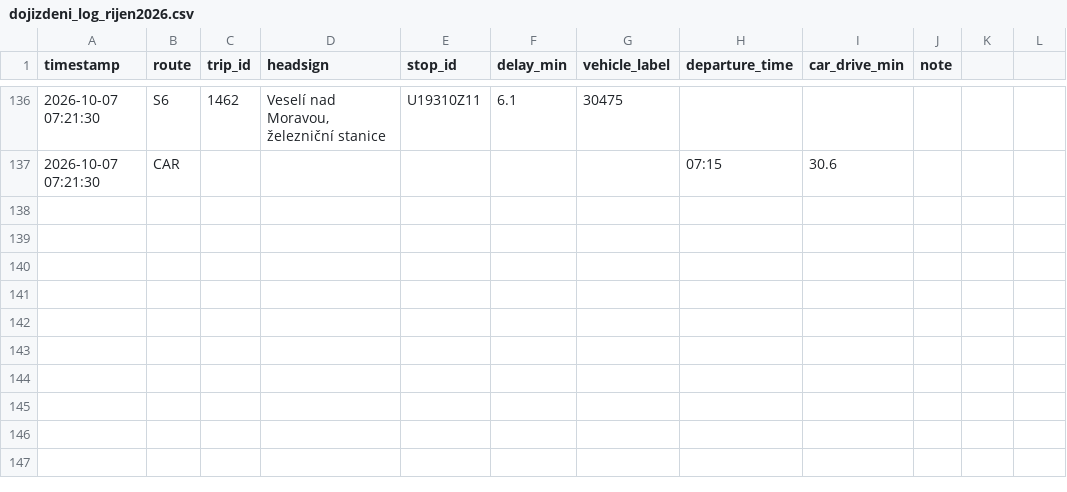
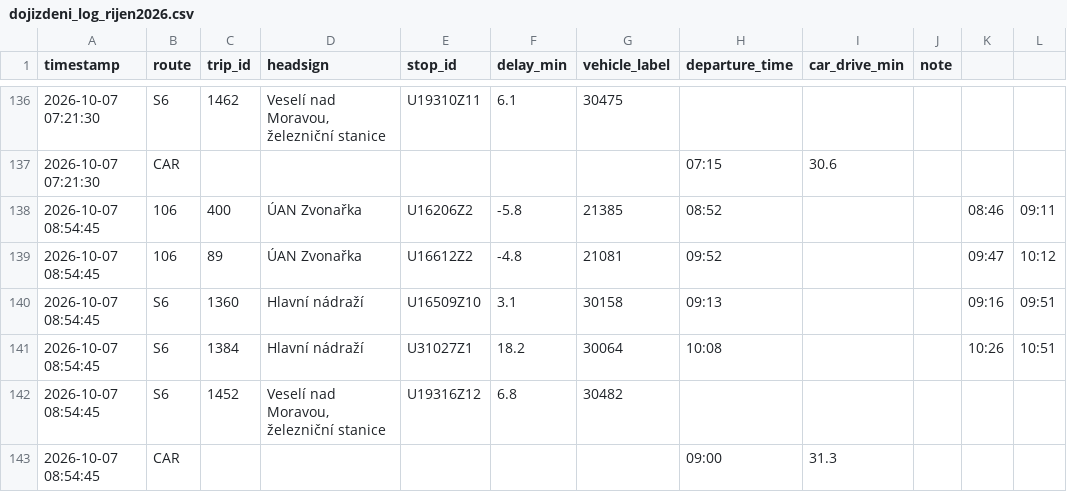
Before and after one commit to kisla/dojizdeni-slavkov, a CSV file: dojizdeni_log_rijen2026.csv, drawn as a sheet; only a part is shown, gaps mark what is left out; the diff names each change by its address in the sheet, - before the commit and + after, or states it on an @@ line.

```diff
--- a/dojizdeni_log_rijen2026.csv
+++ b/dojizdeni_log_rijen2026.csv
+row 138: 2026-10-07 08:54:45 | 106 | 400 | ÚAN Zvonařka | U16206Z2 | -5.8 | 21385 | 08:52 |  |  | 08:46 | 09:11
+row 139: 2026-10-07 08:54:45 | 106 | 89 | ÚAN Zvonařka | U16612Z2 | -4.8 | 21081 | 09:52 |  |  | 09:47 | 10:12
+row 140: 2026-10-07 08:54:45 | S6 | 1360 | Hlavní nádraží | U16509Z10 | 3.1 | 30158 | 09:13 |  |  | 09:16 | 09:51
+row 141: 2026-10-07 08:54:45 | S6 | 1384 | Hlavní nádraží | U31027Z1 | 18.2 | 30064 | 10:08 |  |  | 10:26 | 10:51
+row 142: 2026-10-07 08:54:45 | S6 | 1452 | Veselí nad Moravou, železniční stanice | U19316Z12 | 6.8 | 30482
+row 143: 2026-10-07 08:54:45 | CAR |  |  |  |  |  | 09:00 | 31.3
```
Also changed, not shown: 1 other file.
